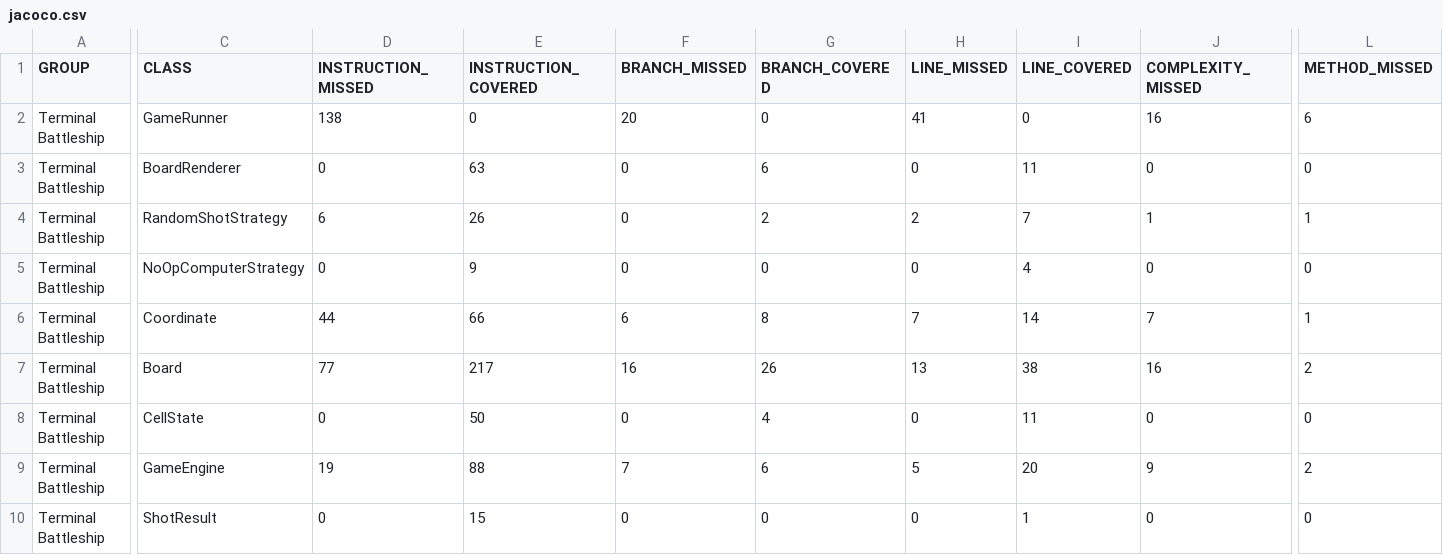
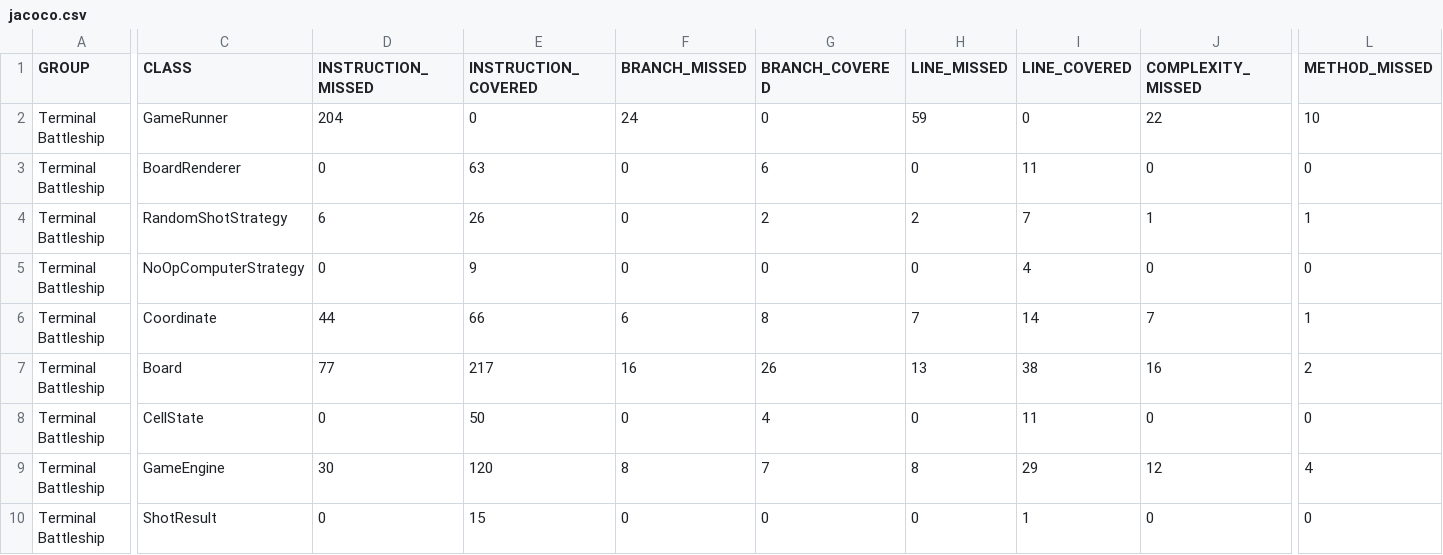
Before and after one commit to DrivoireFR/battleship-java, a CSV file: target/site/jacoco/jacoco.csv, drawn as a sheet; only a part is shown, gaps mark what is left out; the diff covers the shown part only; the diff names each change by its address in the sheet, - before the commit and + after, or states it on an @@ line.

```diff
--- a/target/site/jacoco/jacoco.csv
+++ b/target/site/jacoco/jacoco.csv
-D2 (INSTRUCTION_MISSED): 138
+D2 (INSTRUCTION_MISSED): 204
-F2 (BRANCH_MISSED): 20
+F2 (BRANCH_MISSED): 24
-H2 (LINE_MISSED): 41
+H2 (LINE_MISSED): 59
-J2 (COMPLEXITY_MISSED): 16
+J2 (COMPLEXITY_MISSED): 22
-L2 (METHOD_MISSED): 6
+L2 (METHOD_MISSED): 10
-D9 (INSTRUCTION_MISSED): 19
+D9 (INSTRUCTION_MISSED): 30
-E9 (INSTRUCTION_COVERED): 88
+E9 (INSTRUCTION_COVERED): 120
-F9 (BRANCH_MISSED): 7
+F9 (BRANCH_MISSED): 8
-G9 (BRANCH_COVERED): 6
+G9 (BRANCH_COVERED): 7
-H9 (LINE_MISSED): 5
+H9 (LINE_MISSED): 8
-I9 (LINE_COVERED): 20
+I9 (LINE_COVERED): 29
-J9 (COMPLEXITY_MISSED): 9
+J9 (COMPLEXITY_MISSED): 12
-L9 (METHOD_MISSED): 2
+L9 (METHOD_MISSED): 4
```
Also changed, not shown: 2 edited cells elsewhere in this file, 25 other files.
